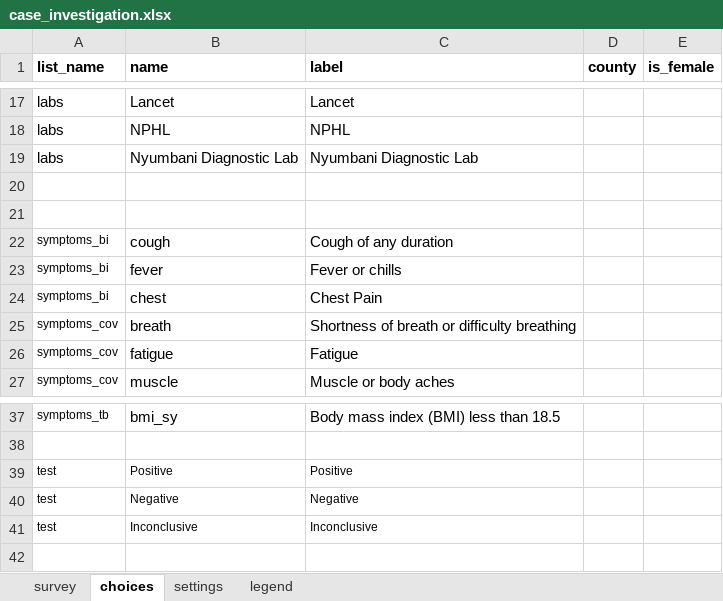
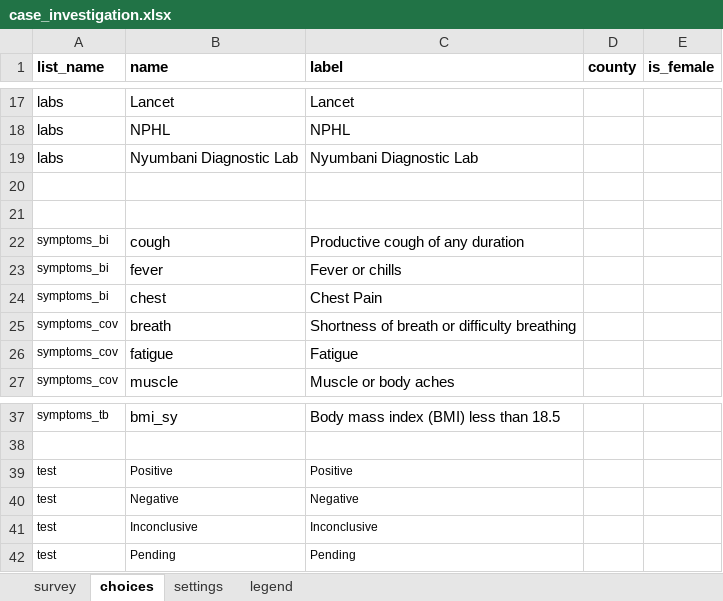
Before and after one commit to oyierp/Bodaboda_Test, an Excel workbook: config-boda-moh-ke-master/forms/app/case_investigation.xlsx, sheet choices, drawn as a sheet; only a part is shown, gaps mark what is left out; values as stored, in another font and other column widths than the file's, no borders; the diff names each change by its address in the sheet, - before the commit and + after, or states it on an @@ line.

```diff
--- a/config-boda-moh-ke-master/forms/app/case_investigation.xlsx (sheet choices)
+++ b/config-boda-moh-ke-master/forms/app/case_investigation.xlsx (sheet choices)
-C22 (label): Cough of any duration
+C22 (label): Productive cough of any duration
+row 42: test | Pending | Pending
```
Also changed, not shown: sheet survey.
